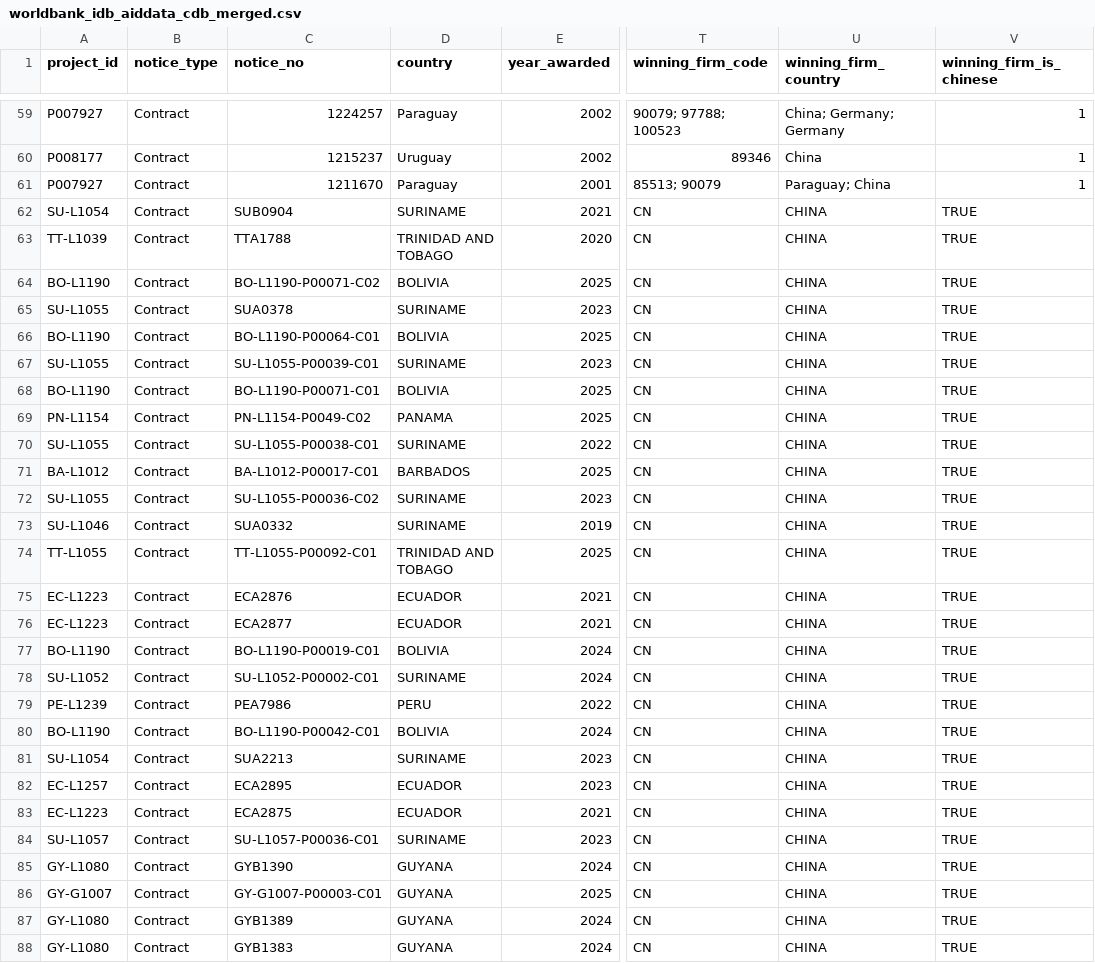
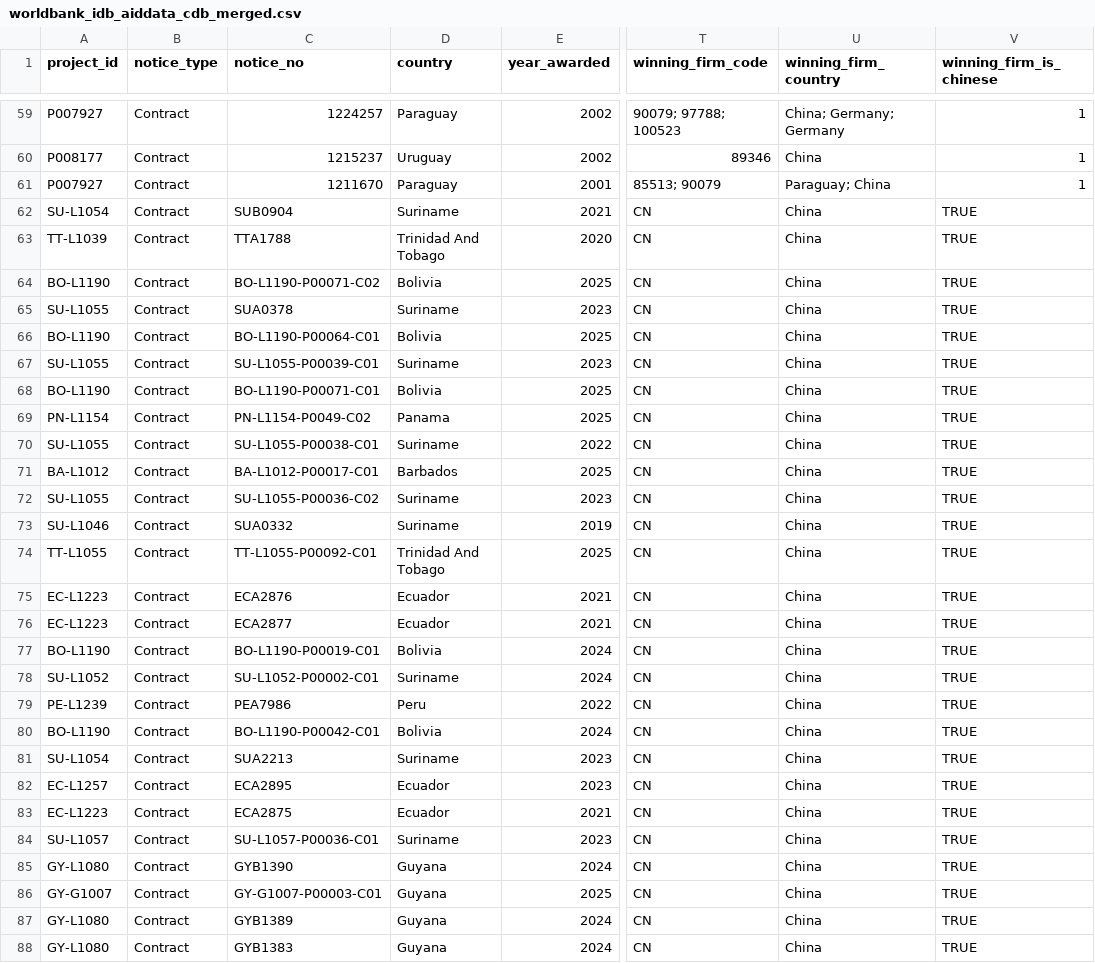
Before and after one commit to rubingwang/CapstoneWB, a CSV file: data/worldbank_idb_aiddata_cdb_merged.csv, drawn as a sheet; only a part is shown, gaps mark what is left out; the diff covers the shown part only; the diff names each change by its address in the sheet, - before the commit and + after, or states it on an @@ line.

Commit message:
Normalize country names to Title Case in merged dataset and docs copy

```diff
--- a/data/worldbank_idb_aiddata_cdb_merged.csv
+++ b/data/worldbank_idb_aiddata_cdb_merged.csv
-D62 (country): SURINAME
+D62 (country): Suriname
-U62:U88 (winning_firm_country): CHINA
+U62:U88 (winning_firm_country): China
-D63 (country): TRINIDAD AND TOBAGO
+D63 (country): Trinidad And Tobago
-D64 (country): BOLIVIA
+D64 (country): Bolivia
-D65 (country): SURINAME
+D65 (country): Suriname
-D66 (country): BOLIVIA
+D66 (country): Bolivia
-D67 (country): SURINAME
+D67 (country): Suriname
-D68 (country): BOLIVIA
+D68 (country): Bolivia
-D69 (country): PANAMA
+D69 (country): Panama
-D70 (country): SURINAME
+D70 (country): Suriname
-D71 (country): BARBADOS
+D71 (country): Barbados
-D72:D73 (country): SURINAME
+D72:D73 (country): Suriname
-D74 (country): TRINIDAD AND TOBAGO
+D74 (country): Trinidad And Tobago
-D75:D76 (country): ECUADOR
+D75:D76 (country): Ecuador
-D77 (country): BOLIVIA
+D77 (country): Bolivia
-D78 (country): SURINAME
+D78 (country): Suriname
-D79 (country): PERU
+D79 (country): Peru
-D80 (country): BOLIVIA
+D80 (country): Bolivia
-D81 (country): SURINAME
+D81 (country): Suriname
-D82:D83 (country): ECUADOR
+D82:D83 (country): Ecuador
-D84 (country): SURINAME
+D84 (country): Suriname
-D85:D88 (country): GUYANA
+D85:D88 (country): Guyana
```
Also changed, not shown: 121 edited cells elsewhere in this file, docs/data/worldbank_idb_aiddata_cdb_merged.csv.
